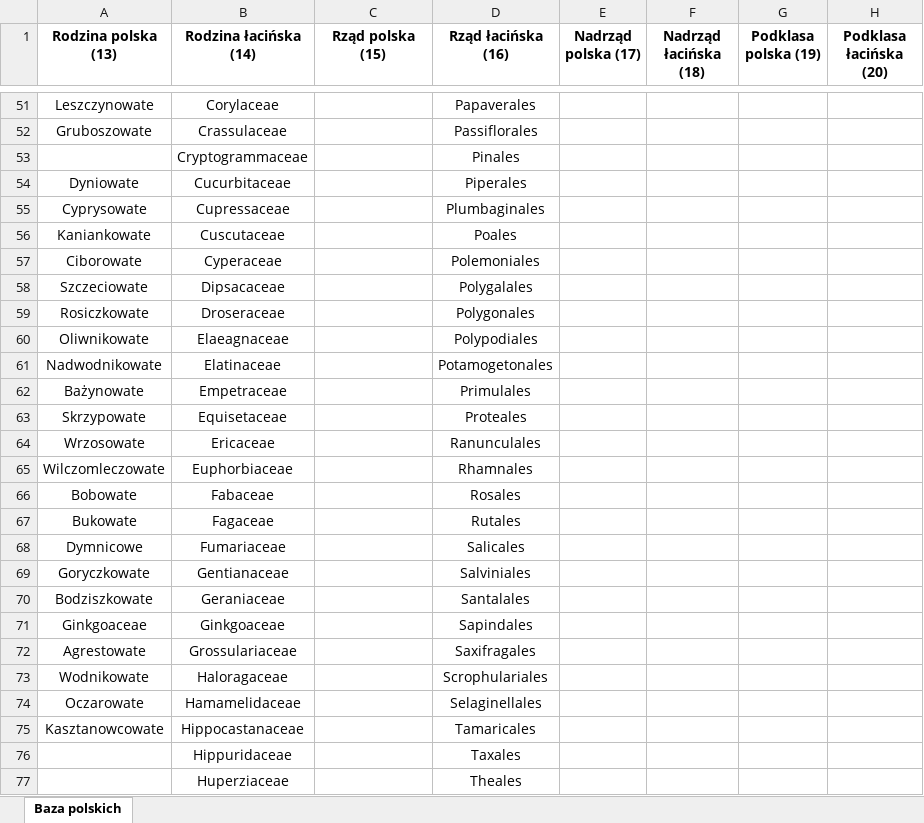
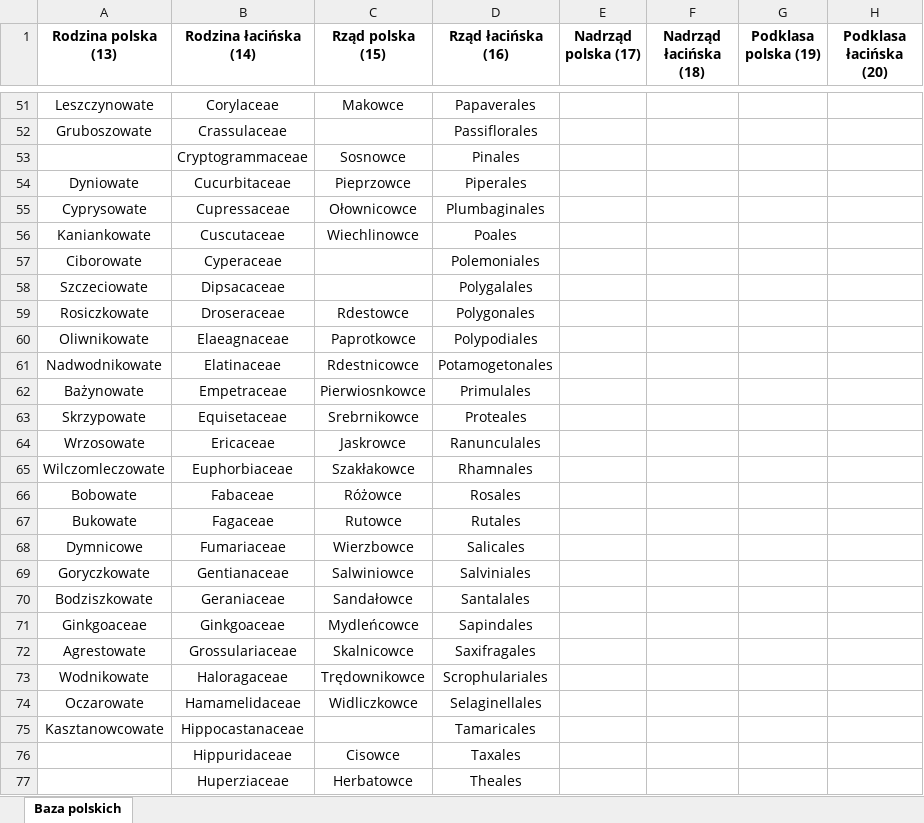
Before and after one commit to Anvendir/BotanikaBazaDanychParser, an Excel workbook: BazaPolskichRodzinWGore.xlsx, sheet Baza polskich, drawn as a sheet; only a part is shown, gaps mark what is left out; values as stored, in another font and other column widths than the file's, no borders; the diff covers the shown part only; the diff names each change by its address in the sheet, - before the commit and + after, or states it on an @@ line.

Commit message:
Adding polish name to orders in BazaPolskichRodzinWGore.xlsx

```diff
--- a/BazaPolskichRodzinWGore.xlsx (sheet Baza polskich)
+++ b/BazaPolskichRodzinWGore.xlsx (sheet Baza polskich)
-C51 (Rząd polska (15)): (empty)
+C51 (Rząd polska (15)): Makowce
-C53 (Rząd polska (15)): (empty)
+C53 (Rząd polska (15)): Sosnowce
-C54 (Rząd polska (15)): (empty)
+C54 (Rząd polska (15)): Pieprzowce
-C55 (Rząd polska (15)): (empty)
+C55 (Rząd polska (15)): Ołownicowce
-C56 (Rząd polska (15)): (empty)
+C56 (Rząd polska (15)): Wiechlinowce
-C59 (Rząd polska (15)): (empty)
+C59 (Rząd polska (15)): Rdestowce
-C60 (Rząd polska (15)): (empty)
+C60 (Rząd polska (15)): Paprotkowce
-C61 (Rząd polska (15)): (empty)
+C61 (Rząd polska (15)): Rdestnicowce
-C62 (Rząd polska (15)): (empty)
+C62 (Rząd polska (15)): Pierwiosnkowce
-C63 (Rząd polska (15)): (empty)
+C63 (Rząd polska (15)): Srebrnikowce
-C64 (Rząd polska (15)): (empty)
+C64 (Rząd polska (15)): Jaskrowce
-C65 (Rząd polska (15)): (empty)
+C65 (Rząd polska (15)): Szakłakowce
-C66 (Rząd polska (15)): (empty)
+C66 (Rząd polska (15)): Różowce
-C67 (Rząd polska (15)): (empty)
+C67 (Rząd polska (15)): Rutowce
-C68 (Rząd polska (15)): (empty)
+C68 (Rząd polska (15)): Wierzbowce
-C69 (Rząd polska (15)): (empty)
+C69 (Rząd polska (15)): Salwiniowce
-C70 (Rząd polska (15)): (empty)
+C70 (Rząd polska (15)): Sandałowce
-C71 (Rząd polska (15)): (empty)
+C71 (Rząd polska (15)): Mydleńcowce
-C72 (Rząd polska (15)): (empty)
+C72 (Rząd polska (15)): Skalnicowce
-C73 (Rząd polska (15)): (empty)
+C73 (Rząd polska (15)): Trędownikowce
-C74 (Rząd polska (15)): (empty)
+C74 (Rząd polska (15)): Widliczkowce
-C76 (Rząd polska (15)): (empty)
+C76 (Rząd polska (15)): Cisowce
-C77 (Rząd polska (15)): (empty)
+C77 (Rząd polska (15)): Herbatowce
```
Also changed, not shown: 30 edited cells elsewhere in this sheet.
